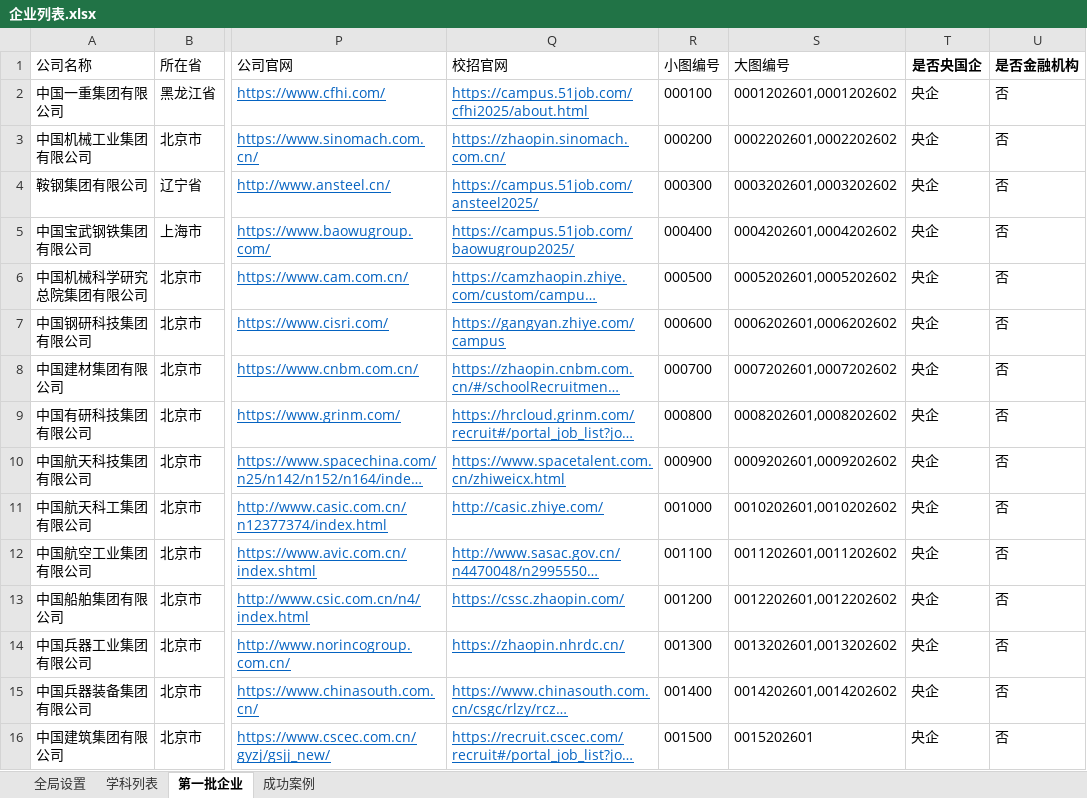
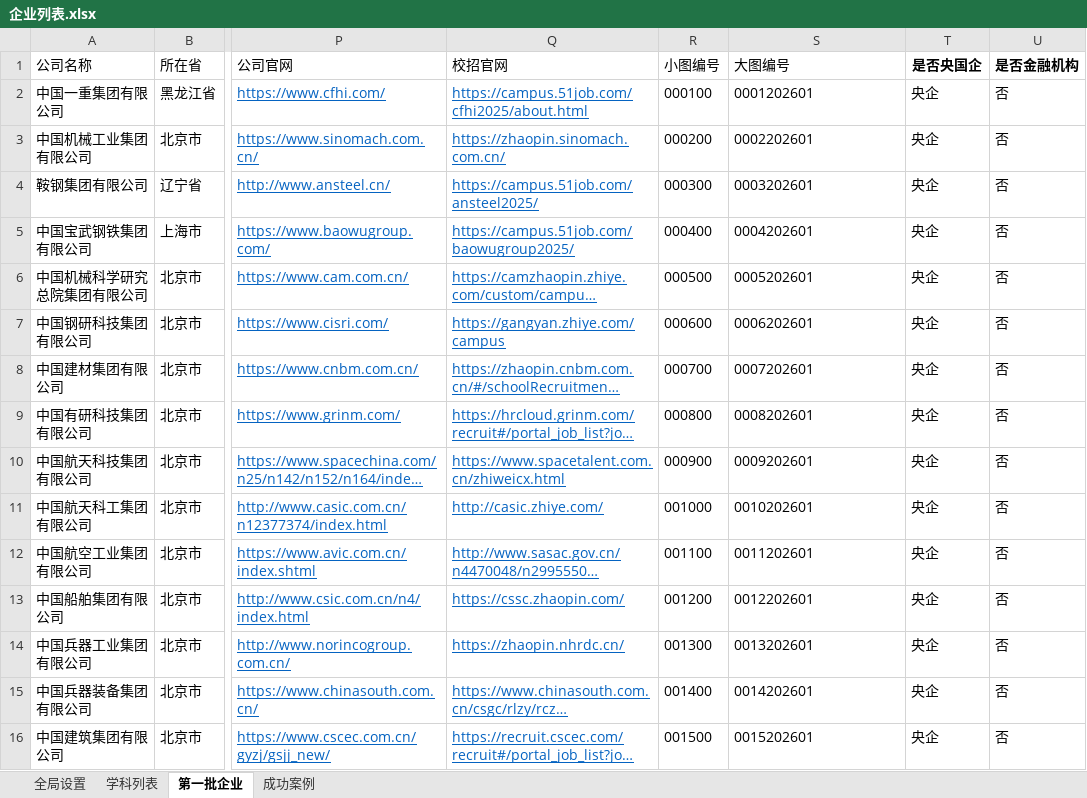
Before and after one commit to PokiFOX/qiuzhijia, an Excel workbook: config/企业列表.xlsx, sheet 第一批企业, drawn as a sheet; only a part is shown, gaps mark what is left out; long unchanged cells end in …; values as stored, in another font and other column widths than the file's, no borders; the diff covers the shown part only; the diff names each change by its address in the sheet, - before the commit and + after, or states it on an @@ line.

```diff
--- a/config/企业列表.xlsx (sheet 第一批企业)
+++ b/config/企业列表.xlsx (sheet 第一批企业)
-S2 (大图编号): 0001202601,0001202602
+S2 (大图编号): 0001202601
-S3 (大图编号): 0002202601,0002202602
+S3 (大图编号): 0002202601
-S4 (大图编号): 0003202601,0003202602
+S4 (大图编号): 0003202601
-S5 (大图编号): 0004202601,0004202602
+S5 (大图编号): 0004202601
-S6 (大图编号): 0005202601,0005202602
+S6 (大图编号): 0005202601
-S7 (大图编号): 0006202601,0006202602
+S7 (大图编号): 0006202601
-S8 (大图编号): 0007202601,0007202602
+S8 (大图编号): 0007202601
-S9 (大图编号): 0008202601,0008202602
+S9 (大图编号): 0008202601
-S10 (大图编号): 0009202601,0009202602
+S10 (大图编号): 0009202601
-S11 (大图编号): 0010202601,0010202602
+S11 (大图编号): 0010202601
-S12 (大图编号): 0011202601,0011202602
+S12 (大图编号): 0011202601
-S13 (大图编号): 0012202601,0012202602
+S13 (大图编号): 0012202601
-S14 (大图编号): 0013202601,0013202602
+S14 (大图编号): 0013202601
-S15 (大图编号): 0014202601,0014202602
+S15 (大图编号): 0014202601
```
Also changed, not shown: 1255 edited cells elsewhere in this sheet, 12 other files.
